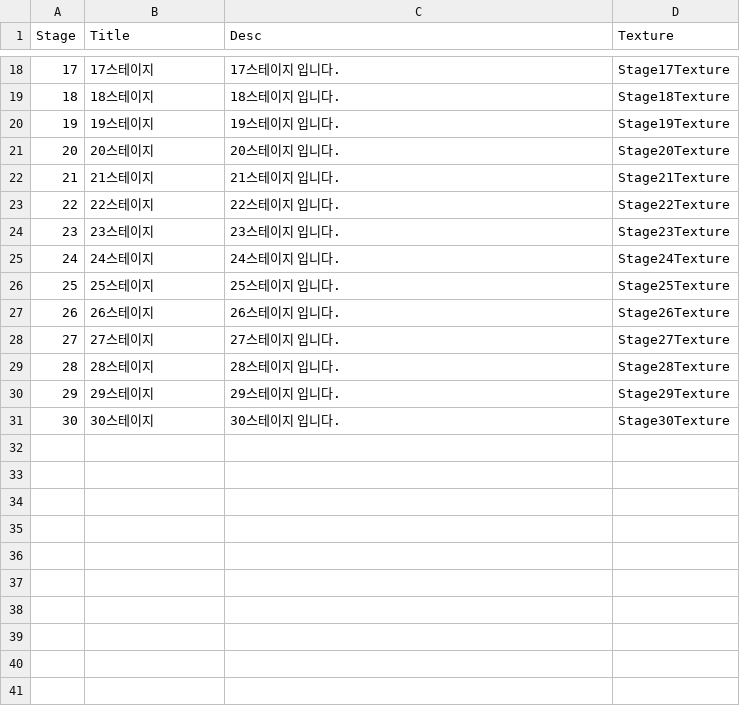
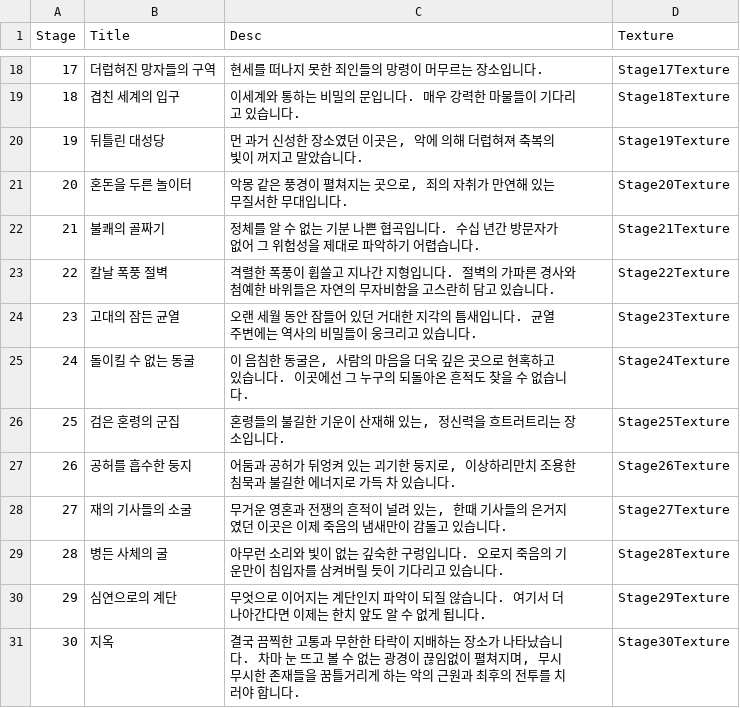
Before and after one commit to qkrkwl6666/TangTangHuru, a CSV file: Assets/08.DataTable/Stage.csv, drawn as a sheet; only a part is shown, gaps mark what is left out; the diff covers the shown part only.

Commit message:
일시정지, 레벨업 UI 현재 무기 타입 이미지 추가, 스테이지 최신 테이블 적용

```diff
--- a/Assets/08.DataTable/Stage.csv
+++ b/Assets/08.DataTable/Stage.csv
@@ -18,14 +18,14 @@
-17,17스테이지,17스테이지 입니다.,Stage17Texture
-18,18스테이지,18스테이지 입니다.,Stage18Texture
-19,19스테이지,19스테이지 입니다.,Stage19Texture
-20,20스테이지,20스테이지 입니다.,Stage20Texture
-21,21스테이지,21스테이지 입니다.,Stage21Texture
-22,22스테이지,22스테이지 입니다.,Stage22Texture
-23,23스테이지,23스테이지 입니다.,Stage23Texture
-24,24스테이지,24스테이지 입니다.,Stage24Texture
-25,25스테이지,25스테이지 입니다.,Stage25Texture
-26,26스테이지,26스테이지 입니다.,Stage26Texture
-27,27스테이지,27스테이지 입니다.,Stage27Texture
-28,28스테이지,28스테이지 입니다.,Stage28Texture
-29,29스테이지,29스테이지 입니다.,Stage29Texture
-30,30스테이지,30스테이지 입니다.,Stage30Texture
+17,더럽혀진 망자들의 구역,현세를 떠나지 못한 죄인들의 망령이 머무르는 장소입니다.,Stage17Texture
+18,겹친 세계의 입구,이세계와 통하는 비밀의 문입니다. 매우 강력한 마물들이 기다리고 있습니다.,Stage18Texture
+19,뒤틀린 대성당,"먼 과거 신성한 장소였던 이곳은, 악에 의해 더럽혀져 축복의 빛이 꺼지고 말았습니다.",Stage19Texture
+20,혼돈을 두른 놀이터,"악몽 같은 풍경이 펼쳐지는 곳으로, 죄의 자취가 만연해 있는 무질서한 무대입니다.",Stage20Texture
+21,불쾌의 골짜기,정체를 알 수 없는 기분 나쁜 협곡입니다. 수십 년간 방문자가 없어 그 위험성을 제대로 파악하기 어렵습니다.,Stage21Texture
+22,칼날 폭풍 절벽,격렬한 폭풍이 휩쓸고 지나간 지형입니다. 절벽의 가파른 경사와 첨예한 바위들은 자연의 무자비함을 고스란히 담고 있습니다.,Stage22Texture
+23,고대의 잠든 균열,오랜 세월 동안 잠들어 있던 거대한 지각의 틈새입니다. 균열 주변에는 역사의 비밀들이 웅크리고 있습니다.,Stage23Texture
+24,돌이킬 수 없는 동굴,"이 음침한 동굴은, 사람의 마음을 더욱 깊은 곳으로 현혹하고 있습니다. 이곳에선 그 누구의 되돌아온 흔적도 찾을 수 없습니다.",Stage24Texture
+25,검은 혼령의 군집,"혼령들의 불길한 기운이 산재해 있는, 정신력을 흐트러트리는 장소입니다.",Stage25Texture
+26,공허를 흡수한 둥지,"어둠과 공허가 뒤엉켜 있는 괴기한 둥지로, 이상하리만치 조용한 침묵과 불길한 에너지로 가득 차 있습니다. ",Stage26Texture
+27,재의 기사들의 소굴,"무거운 영혼과 전쟁의 흔적이 널려 있는, 한때 기사들의 은거지였던 이곳은 이제 죽음의 냄새만이 감돌고 있습니다.",Stage27Texture
+28,병든 사체의 굴,아무런 소리와 빛이 없는 깊숙한 구렁입니다. 오로지 죽음의 기운만이 침입자를 삼켜버릴 듯이 기다리고 있습니다.,Stage28Texture
+29,심연으로의 계단,무엇으로 이어지는 계단인지 파악이 되질 않습니다. 여기서 더 나아간다면 이제는 한치 앞도 알 수 없게 됩니다.,Stage29Texture
+30,지옥,"결국 끔찍한 고통과 무한한 타락이 지배하는 장소가 나타났습니다. 차마 눈 뜨고 볼 수 없는 광경이 끊임없이 펼쳐지며, 무시무시한 존재들을 꿈틀거리게 하는 악의 근원과 최후의 전투를 치러야 합니다.",Stage30Texture
```
Also changed, not shown: 32 edited cells elsewhere in this file, 24 other files.
